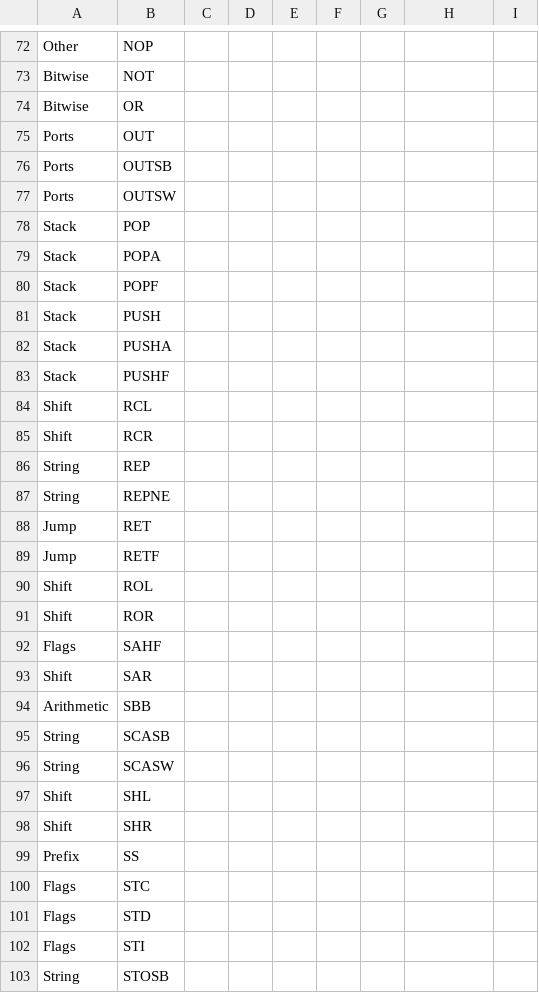
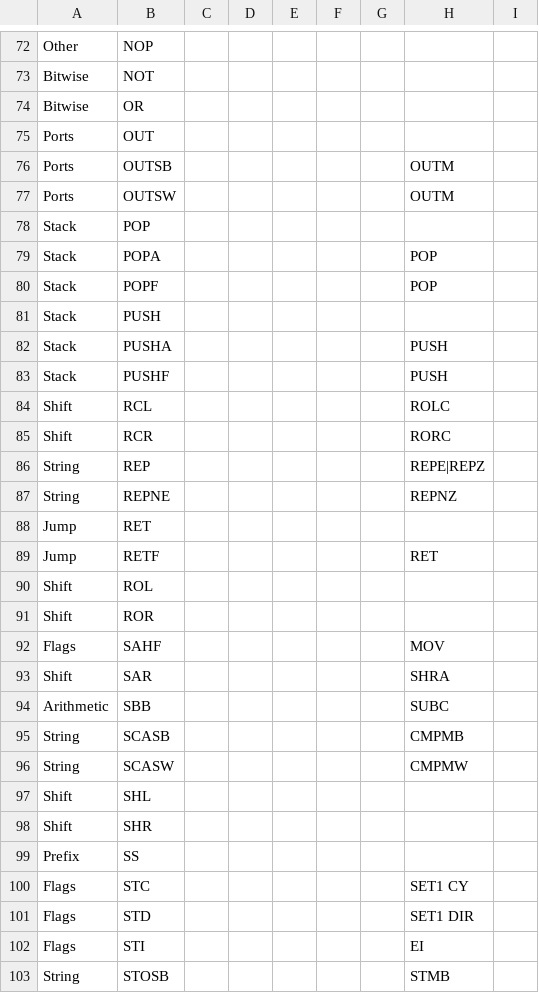
Before and after one commit to klaumit/Thawed, a CSV file: doc/Intel_Instructions.csv, drawn as a sheet; only a part is shown, gaps mark what is left out; the diff covers the shown part only.

```diff
--- a/doc/Intel_Instructions.csv
+++ b/doc/Intel_Instructions.csv
@@ -75,23 +75,23 @@ Bitwise,OR,,,,,,,
 Ports,OUT,,,,,,,
-Ports,OUTSB,,,,,,,
-Ports,OUTSW,,,,,,,
+Ports,OUTSB,,,,,,OUTM,
+Ports,OUTSW,,,,,,OUTM,
 Stack,POP,,,,,,,
-Stack,POPA,,,,,,,
-Stack,POPF,,,,,,,
+Stack,POPA,,,,,,POP,
+Stack,POPF,,,,,,POP,
 Stack,PUSH,,,,,,,
-Stack,PUSHA,,,,,,,
-Stack,PUSHF,,,,,,,
-Shift,RCL,,,,,,,
-Shift,RCR,,,,,,,
-String,REP,,,,,,,
-String,REPNE,,,,,,,
+Stack,PUSHA,,,,,,PUSH,
+Stack,PUSHF,,,,,,PUSH,
+Shift,RCL,,,,,,ROLC,
+Shift,RCR,,,,,,RORC,
+String,REP,,,,,,REPE|REPZ,
+String,REPNE,,,,,,REPNZ,
 Jump,RET,,,,,,,
-Jump,RETF,,,,,,,
+Jump,RETF,,,,,,RET,
 Shift,ROL,,,,,,,
 Shift,ROR,,,,,,,
-Flags,SAHF,,,,,,,
-Shift,SAR,,,,,,,
-Arithmetic,SBB,,,,,,,
-String,SCASB,,,,,,,
-String,SCASW,,,,,,,
+Flags,SAHF,,,,,,MOV,
+Shift,SAR,,,,,,SHRA,
+Arithmetic,SBB,,,,,,SUBC,
+String,SCASB,,,,,,CMPMB,
+String,SCASW,,,,,,CMPMW,
 Shift,SHL,,,,,,,
@@ -99,5 +99,5 @@ Shift,SHR,,,,,,,
 Prefix,SS,,,,,,,
-Flags,STC,,,,,,,
-Flags,STD,,,,,,,
-Flags,STI,,,,,,,
-String,STOSB,,,,,,,
+Flags,STC,,,,,,SET1 CY,
+Flags,STD,,,,,,SET1 DIR,
+Flags,STI,,,,,,EI,
+String,STOSB,,,,,,STMB,
```
Also changed, not shown: 66 edited cells elsewhere in this file, 2 other files.
